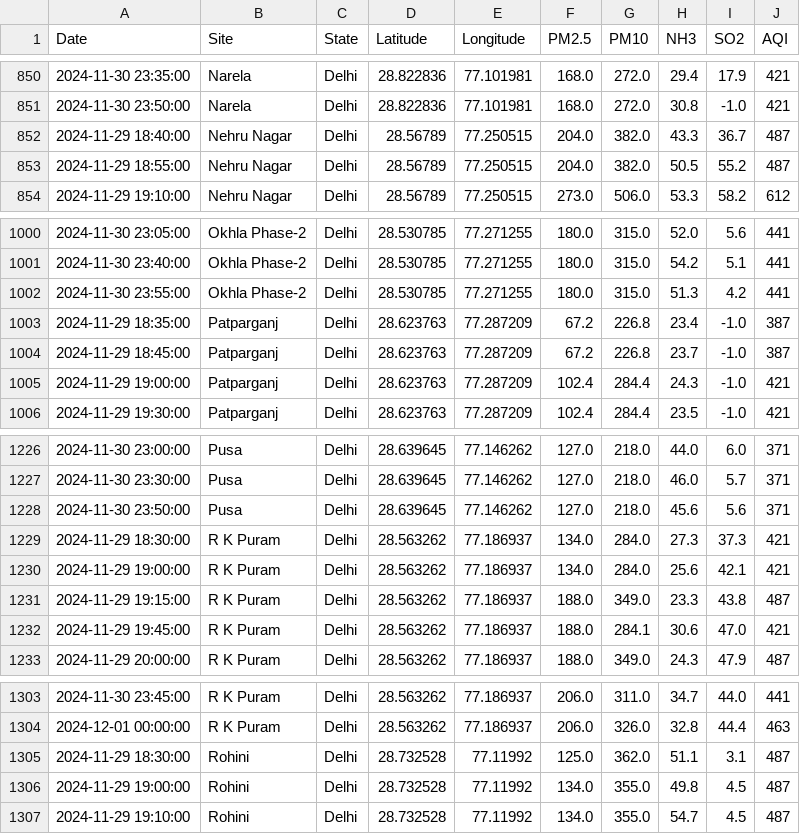
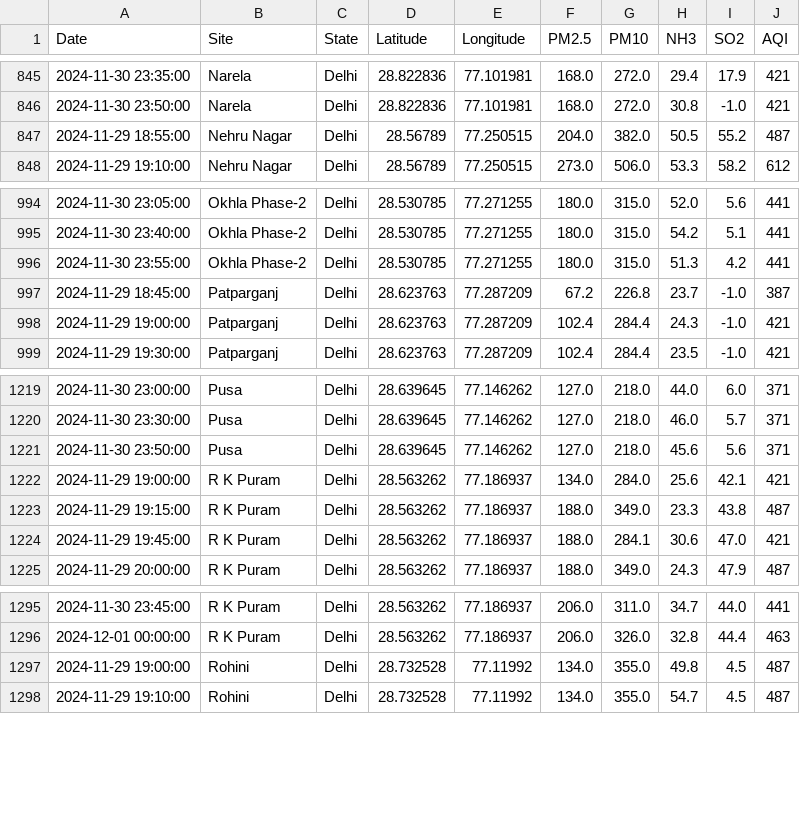
Before and after one commit to waitasecant/Air-Pollution-Dashboard, a CSV file: myApp/data/realTimeDelhi.csv, drawn as a sheet; only a part is shown, gaps mark what is left out; the diff covers the shown part only; the diff names each change by its address in the sheet, - before the commit and + after, or states it on an @@ line.

```diff
--- a/myApp/data/realTimeDelhi.csv
+++ b/myApp/data/realTimeDelhi.csv
-row 852: 2024-11-29 18:40:00 | Nehru Nagar | Delhi | 28.56789 | 77.250515 | 204.0 | 382.0 | 43.3 | 36.7 | 487
-row 1003: 2024-11-29 18:35:00 | Patparganj | Delhi | 28.623763 | 77.287209 | 67.2 | 226.8 | 23.4 | -1.0 | 387
-row 1229: 2024-11-29 18:30:00 | R K Puram | Delhi | 28.563262 | 77.186937 | 134.0 | 284.0 | 27.3 | 37.3 | 421
-row 1305: 2024-11-29 18:30:00 | Rohini | Delhi | 28.732528 | 77.11992 | 125.0 | 362.0 | 51.1 | 3.1 | 487
```
Also changed, not shown: 5 removed rows elsewhere in this file.
